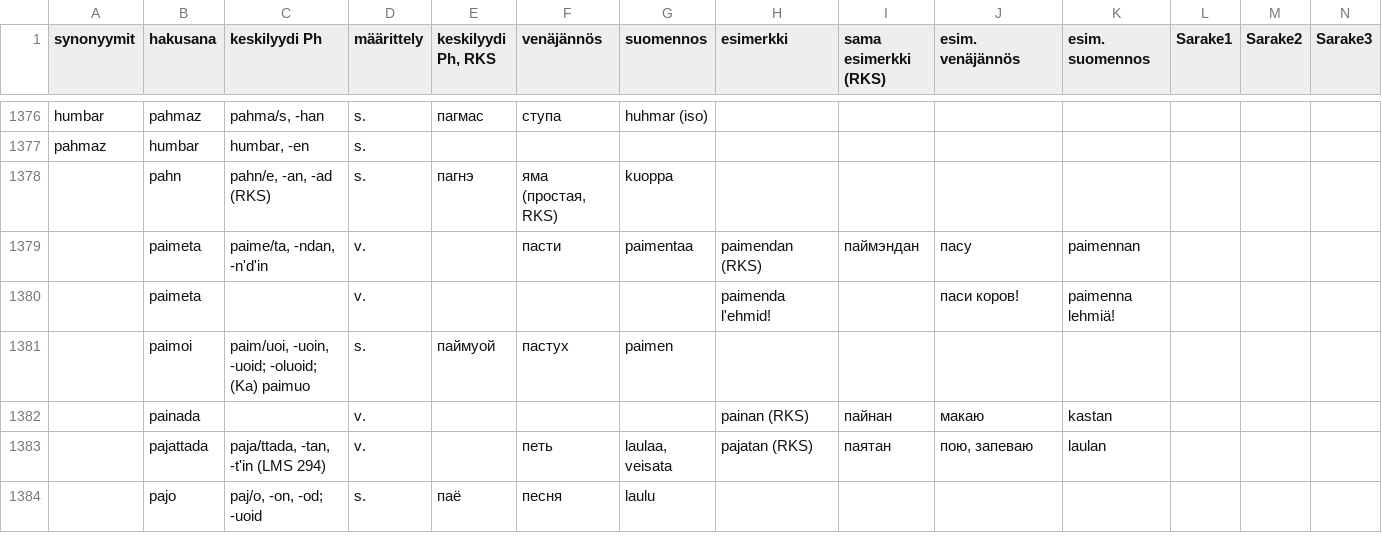
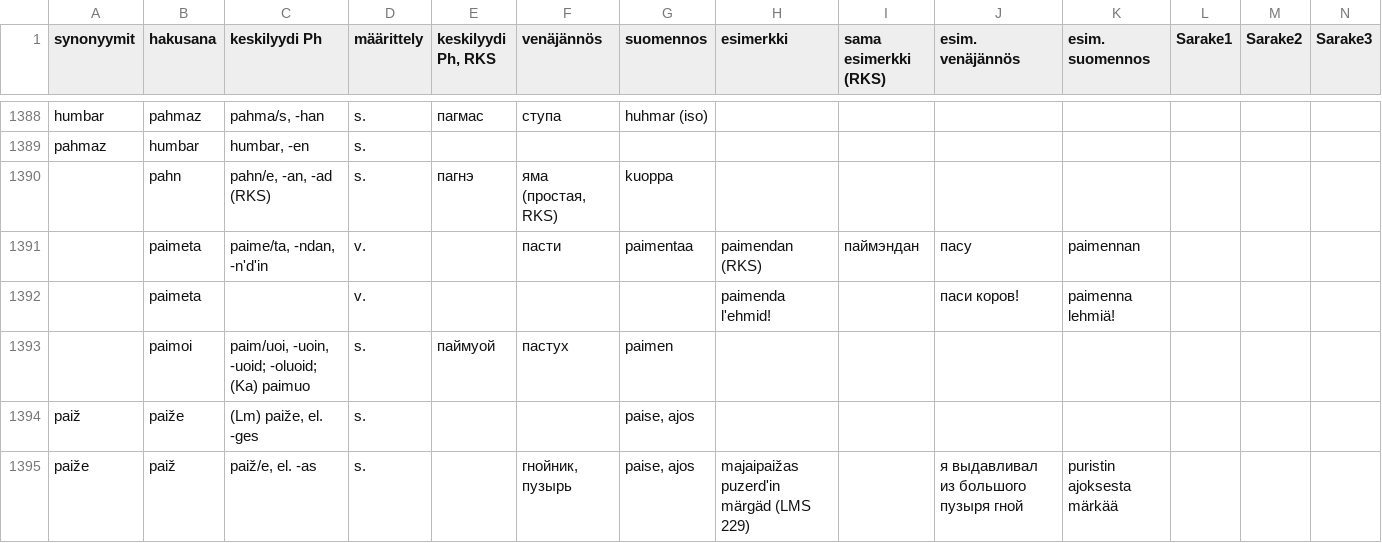
Before and after one commit to Nikerabbit/mediawiki-extensions-Lud, a CSV file: aineistot/LyK_Simonas.csv, drawn as a sheet; only a part is shown, gaps mark what is left out; the shorter side is filled out with more unchanged rows; rows hold the shown columns only; the diff covers the shown part only; the diff names each change by its address in the sheet, - before the commit and + after, or states it on an @@ line.

```diff
--- a/aineistot/LyK_Simonas.csv
+++ b/aineistot/LyK_Simonas.csv
+row 1394: paiž | paiže | (Lm) paiže, el. -ges | s. |  |  | paise, ajos
+row 1395: paiže | paiž | paiž/e, el. -as | s. |  | гнойник, пузырь | paise, ajos | majaipaižas puzerd'in märgäd (LMS 229) |  | я выдавливал из большого пузыря гной | puristin ajoksesta märkää
```
Also changed, not shown: 22 added rows, 4 removed rows, 3 moved rows and 40 edited cells elsewhere in this file, 5 other files.
